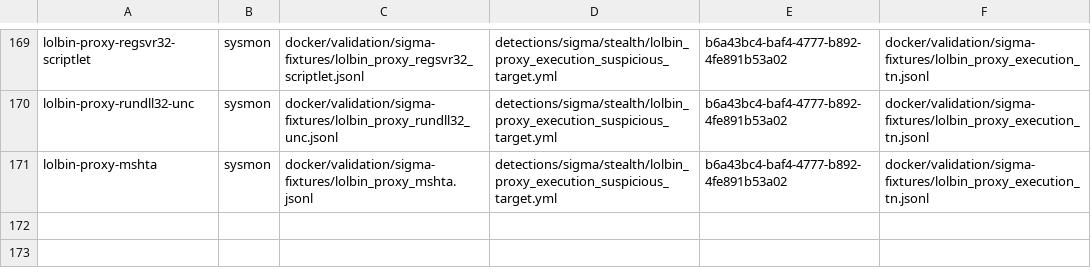
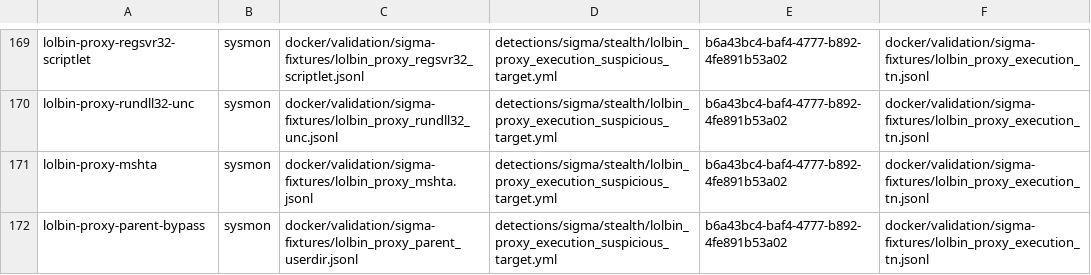
Before and after one commit to dotgibson/dotfiles-Defense, a TSV file: docker/validation/sigma-manifest.tsv, drawn as a sheet; only a part is shown, gaps mark what is left out; the diff names each change by its address in the sheet, - before the commit and + after, or states it on an @@ line.

```diff
--- a/docker/validation/sigma-manifest.tsv
+++ b/docker/validation/sigma-manifest.tsv
+row 172: lolbin-proxy-parent-bypass | sysmon | docker/validation/sigma-fixtures/lolbin_proxy_parent_userdir.jsonl | detections/sigma/stealth/lolbin_proxy_execution_suspicious_target.yml | b6a43bc4-baf4-4777-b892-4fe891b53a02 | docker/validation/sigma-fixtures/lolbin_proxy_execution_tn.jsonl
```
Also changed, not shown: detections/siem/splunk-precedence-allowlist.tsv, docker/validation/fixture-provenance.tsv, 7 other files.
